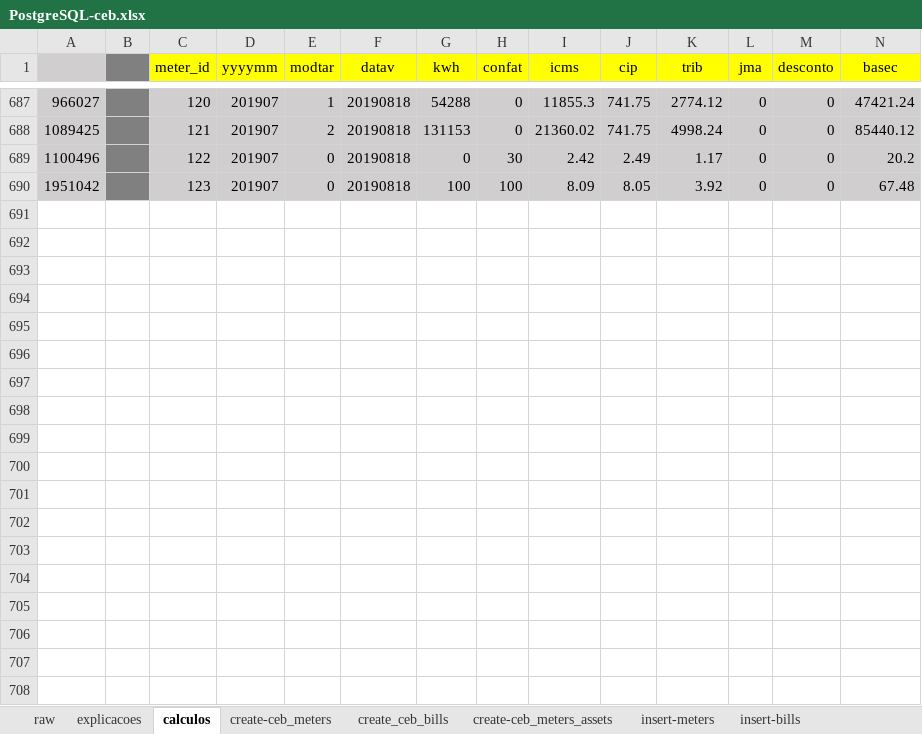
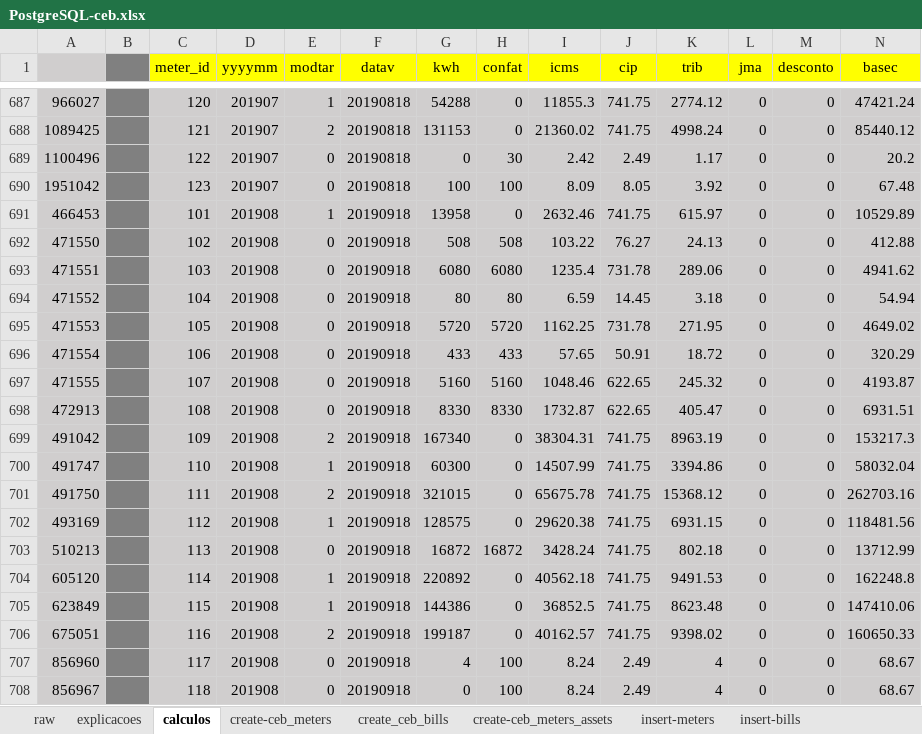
Before and after one commit to mathbraga/webApp_cmms, an Excel workbook: backend/database/PostgreSQL-ceb.xlsx, sheet calculos, drawn as a sheet; only a part is shown, gaps mark what is left out; values as stored, in another font and other column widths than the file's, no borders; rows hold the shown columns only; the diff covers the shown part only; the diff names each change by its address in the sheet, - before the commit and + after, or states it on an @@ line.

```diff
--- a/backend/database/PostgreSQL-ceb.xlsx (sheet calculos)
+++ b/backend/database/PostgreSQL-ceb.xlsx (sheet calculos)
+row 691: 466453 |  | 101 | 201908 | 1 | 20190918 | 13958 | 0 | 2632.46 | 741.75 | 615.97 | 0 | 0 | 10529.89
+row 692: 471550 |  | 102 | 201908 | 0 | 20190918 | 508 | 508 | 103.22 | 76.27 | 24.13 | 0 | 0 | 412.88
+row 693: 471551 |  | 103 | 201908 | 0 | 20190918 | 6080 | 6080 | 1235.4 | 731.78 | 289.06 | 0 | 0 | 4941.62
+row 694: 471552 |  | 104 | 201908 | 0 | 20190918 | 80 | 80 | 6.59 | 14.45 | 3.18 | 0 | 0 | 54.94
+row 695: 471553 |  | 105 | 201908 | 0 | 20190918 | 5720 | 5720 | 1162.25 | 731.78 | 271.95 | 0 | 0 | 4649.02
+row 696: 471554 |  | 106 | 201908 | 0 | 20190918 | 433 | 433 | 57.65 | 50.91 | 18.72 | 0 | 0 | 320.29
+row 697: 471555 |  | 107 | 201908 | 0 | 20190918 | 5160 | 5160 | 1048.46 | 622.65 | 245.32 | 0 | 0 | 4193.87
+row 698: 472913 |  | 108 | 201908 | 0 | 20190918 | 8330 | 8330 | 1732.87 | 622.65 | 405.47 | 0 | 0 | 6931.51
+row 699: 491042 |  | 109 | 201908 | 2 | 20190918 | 167340 | 0 | 38304.31 | 741.75 | 8963.19 | 0 | 0 | 153217.3
+row 700: 491747 |  | 110 | 201908 | 1 | 20190918 | 60300 | 0 | 14507.99 | 741.75 | 3394.86 | 0 | 0 | 58032.04
+row 701: 491750 |  | 111 | 201908 | 2 | 20190918 | 321015 | 0 | 65675.78 | 741.75 | 15368.12 | 0 | 0 | 262703.16
+row 702: 493169 |  | 112 | 201908 | 1 | 20190918 | 128575 | 0 | 29620.38 | 741.75 | 6931.15 | 0 | 0 | 118481.56
+row 703: 510213 |  | 113 | 201908 | 0 | 20190918 | 16872 | 16872 | 3428.24 | 741.75 | 802.18 | 0 | 0 | 13712.99
+row 704: 605120 |  | 114 | 201908 | 1 | 20190918 | 220892 | 0 | 40562.18 | 741.75 | 9491.53 | 0 | 0 | 162248.8
+row 705: 623849 |  | 115 | 201908 | 1 | 20190918 | 144386 | 0 | 36852.5 | 741.75 | 8623.48 | 0 | 0 | 147410.06
+row 706: 675051 |  | 116 | 201908 | 2 | 20190918 | 199187 | 0 | 40162.57 | 741.75 | 9398.02 | 0 | 0 | 160650.33
+row 707: 856960 |  | 117 | 201908 | 0 | 20190918 | 4 | 100 | 8.24 | 2.49 | 4 | 0 | 0 | 68.67
+row 708: 856967 |  | 118 | 201908 | 0 | 20190918 | 0 | 100 | 8.24 | 2.49 | 4 | 0 | 0 | 68.67
```
Also changed, not shown: 5 added rows elsewhere in this sheet, sheet raw, sheet insert-bills, 4 other files.
